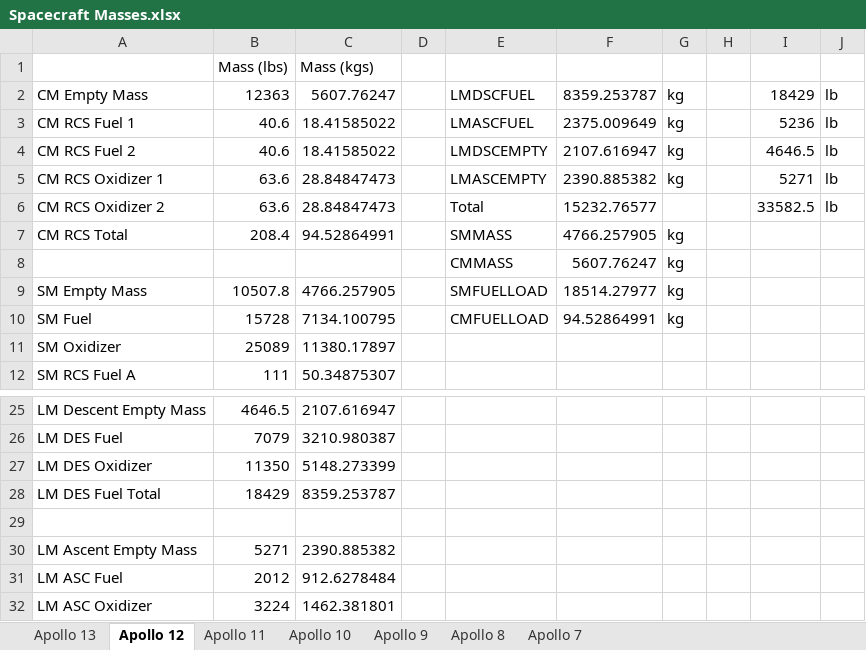
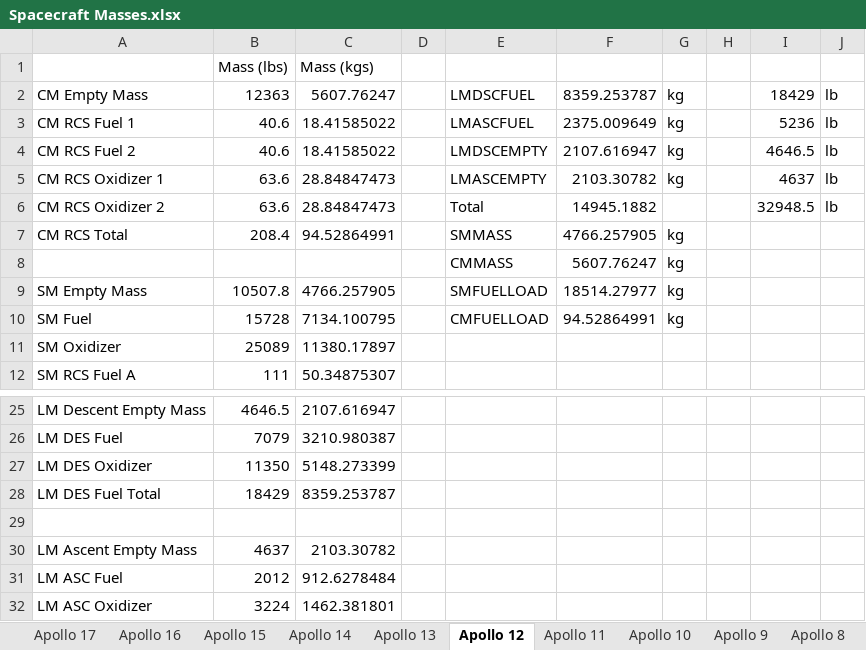
Before and after one commit to orbiternassp/NASSP, an Excel workbook: Doc/Project Apollo - NASSP/Spacecraft Masses.xlsx, sheet Apollo 12, drawn as a sheet; only a part is shown, gaps mark what is left out; values as stored, in another font and other column widths than the file's, no borders; the diff names each change by its address in the sheet, - before the commit and + after, or states it on an @@ line.

Commit message:
Update spacecraft masses through Apollo 17

```diff
--- a/Doc/Project Apollo - NASSP/Spacecraft Masses.xlsx (sheet Apollo 12)
+++ b/Doc/Project Apollo - NASSP/Spacecraft Masses.xlsx (sheet Apollo 12)
+sheet tab: Apollo 17
+sheet tab: Apollo 16
+sheet tab: Apollo 15
+sheet tab: Apollo 14
-F5: 2390.885382
+F5: 2103.30782
-I5: 5271
+I5: 4637
-F6: 15232.76577
+F6: 14945.1882
-I6: 33582.5
+I6: 32948.5
-B30 (Mass (lbs)): 5271
+B30 (Mass (lbs)): 4637
-C30 (Mass (kgs)): 2390.885382
+C30 (Mass (kgs)): 2103.30782
```
Also changed, not shown: sheet Apollo 13.
